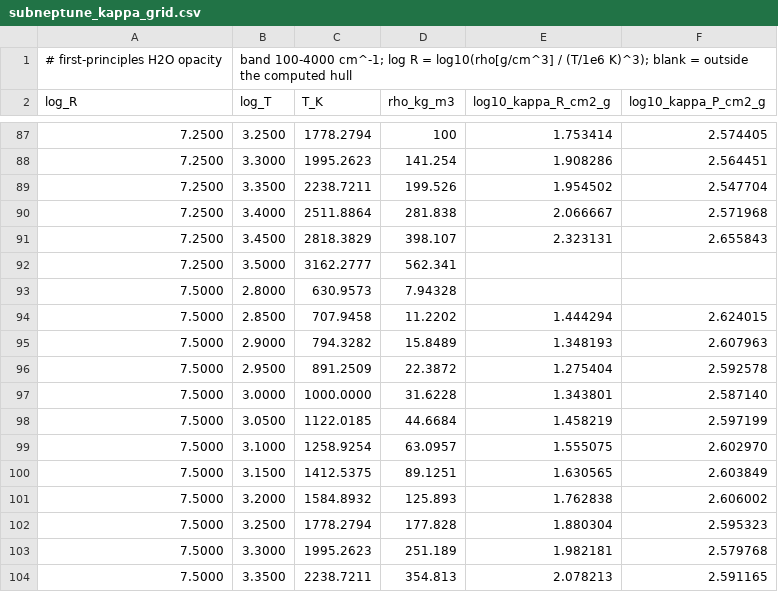
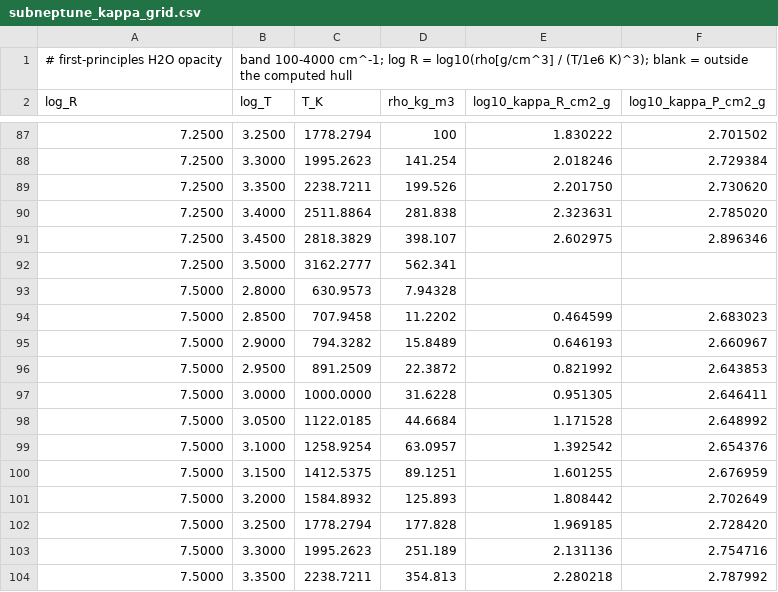
Before and after one commit to harrytaylor-physics/water-scw-mace, a CSV file: data/release/subneptune_kappa_grid.csv, drawn as a sheet; only a part is shown, gaps mark what is left out; the diff covers the shown part only.

```diff
--- a/data/release/subneptune_kappa_grid.csv
+++ b/data/release/subneptune_kappa_grid.csv
@@ -87,18 +87,18 @@ log_R,log_T,T_K,rho_kg_m3,log10_kappa_R_cm2_g,log10_kappa_P_cm2_g
-7.2500,3.2500,1778.2794,100,1.753414,2.574405
-7.2500,3.3000,1995.2623,141.254,1.908286,2.564451
-7.2500,3.3500,2238.7211,199.526,1.954502,2.547704
-7.2500,3.4000,2511.8864,281.838,2.066667,2.571968
-7.2500,3.4500,2818.3829,398.107,2.323131,2.655843
+7.2500,3.2500,1778.2794,100,1.830222,2.701502
+7.2500,3.3000,1995.2623,141.254,2.018246,2.729384
+7.2500,3.3500,2238.7211,199.526,2.201750,2.730620
+7.2500,3.4000,2511.8864,281.838,2.323631,2.785020
+7.2500,3.4500,2818.3829,398.107,2.602975,2.896346
 7.2500,3.5000,3162.2777,562.341,,
 7.5000,2.8000,630.9573,7.94328,,
-7.5000,2.8500,707.9458,11.2202,1.444294,2.624015
-7.5000,2.9000,794.3282,15.8489,1.348193,2.607963
-7.5000,2.9500,891.2509,22.3872,1.275404,2.592578
-7.5000,3.0000,1000.0000,31.6228,1.343801,2.587140
-7.5000,3.0500,1122.0185,44.6684,1.458219,2.597199
-7.5000,3.1000,1258.9254,63.0957,1.555075,2.602970
-7.5000,3.1500,1412.5375,89.1251,1.630565,2.603849
-7.5000,3.2000,1584.8932,125.893,1.762838,2.606002
-7.5000,3.2500,1778.2794,177.828,1.880304,2.595323
-7.5000,3.3000,1995.2623,251.189,1.982181,2.579768
-7.5000,3.3500,2238.7211,354.813,2.078213,2.591165
+7.5000,2.8500,707.9458,11.2202,0.464599,2.683023
+7.5000,2.9000,794.3282,15.8489,0.646193,2.660967
+7.5000,2.9500,891.2509,22.3872,0.821992,2.643853
+7.5000,3.0000,1000.0000,31.6228,0.951305,2.646411
+7.5000,3.0500,1122.0185,44.6684,1.171528,2.648992
+7.5000,3.1000,1258.9254,63.0957,1.392542,2.654376
+7.5000,3.1500,1412.5375,89.1251,1.601255,2.676959
+7.5000,3.2000,1584.8932,125.893,1.808442,2.702649
+7.5000,3.2500,1778.2794,177.828,1.969185,2.728420
+7.5000,3.3000,1995.2623,251.189,2.131136,2.754716
+7.5000,3.3500,2238.7211,354.813,2.280218,2.787992
```
Also changed, not shown: 168 edited cells elsewhere in this file, figs/ed/ed_table1.csv, figs/ed/ed_table2.csv, 9 other files.
